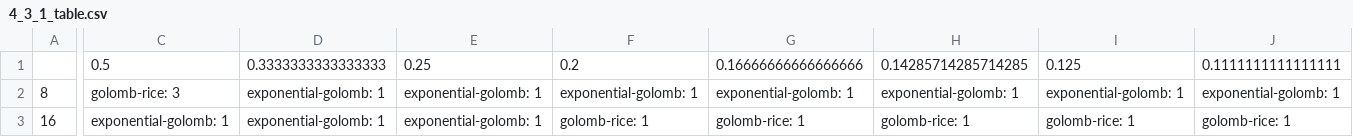
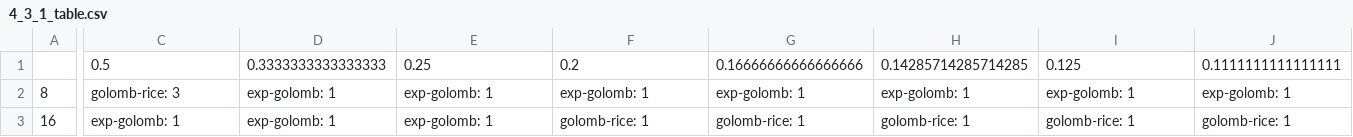
Before and after one commit to leeyuval/JPEG_compressor, a CSV file: Plots/4_3_1_table.csv, drawn as a sheet; only a part is shown, gaps mark what is left out; the diff covers the shown part only; the diff names each change by its address in the sheet, - before the commit and + after, or states it on an @@ line.

```diff
--- a/Plots/4_3_1_table.csv
+++ b/Plots/4_3_1_table.csv
-D2:D3: exponential-golomb: 1
+D2:D3: exp-golomb: 1
-E2:E3: exponential-golomb: 1
+E2:E3: exp-golomb: 1
-F2: exponential-golomb: 1
+F2: exp-golomb: 1
-G2: exponential-golomb: 1
+G2: exp-golomb: 1
-H2: exponential-golomb: 1
+H2: exp-golomb: 1
-I2: exponential-golomb: 1
+I2: exp-golomb: 1
-J2: exponential-golomb: 1
+J2: exp-golomb: 1
-C3: exponential-golomb: 1
+C3: exp-golomb: 1
```
Also changed, not shown: 1 edited cell elsewhere in this file, Plots/4_3_2_table.csv, Plots/5_table.csv, 6 other files.
